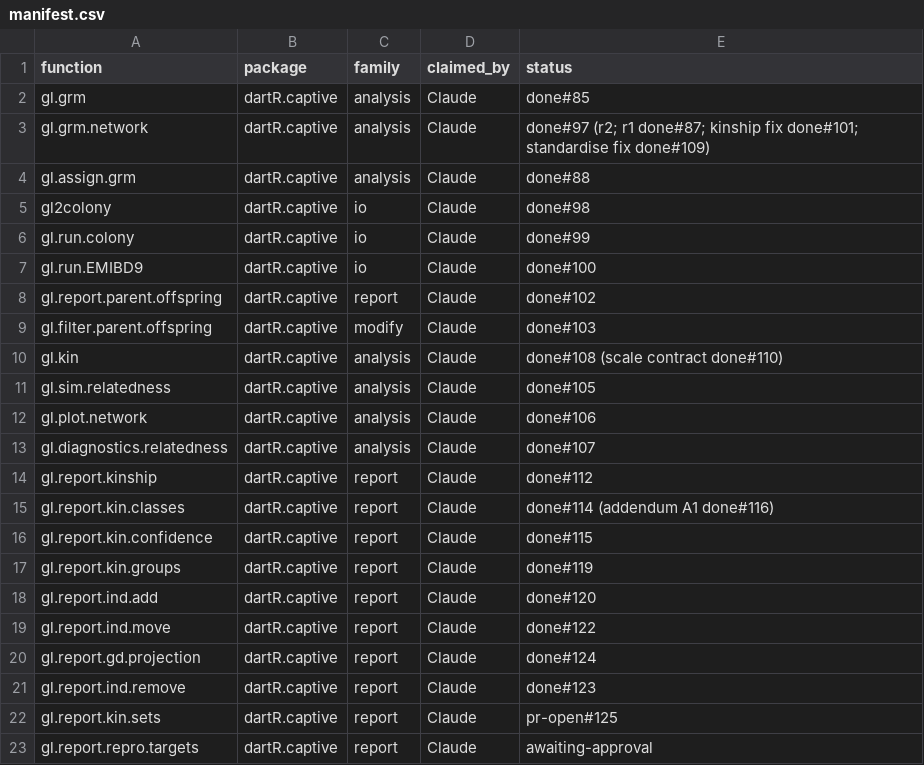
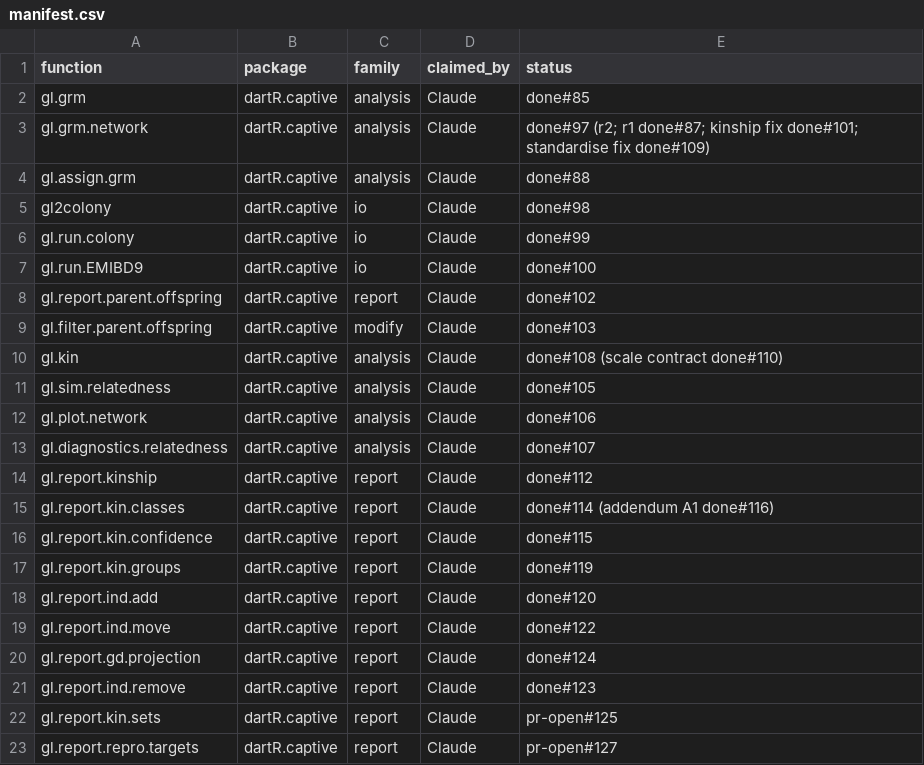
Before and after one commit to green-striped-gecko/dartR.captive, a CSV file: function-review/manifest.csv, drawn as a sheet.

Commit message:
record PR #127 for gl.report.repro.targets in manifest and report

```diff
--- a/function-review/manifest.csv
+++ b/function-review/manifest.csv
@@ -22,2 +22,2 @@ gl.report.ind.remove,dartR.captive,report,Claude,done#123
 gl.report.kin.sets,dartR.captive,report,Claude,pr-open#125
-gl.report.repro.targets,dartR.captive,report,Claude,awaiting-approval
+gl.report.repro.targets,dartR.captive,report,Claude,pr-open#127
```
Also changed, not shown: 1 other file.
